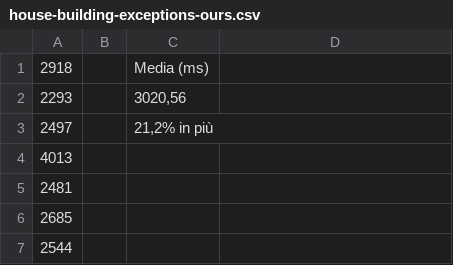
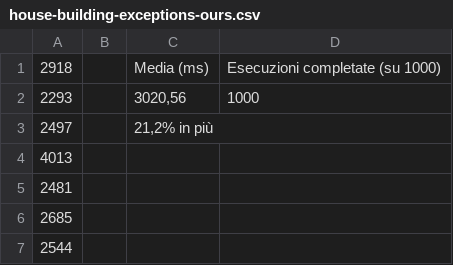
Before and after one commit to stefanotedeschi/moise-exceptions, a CSV file: examples/experimentation/results/house-building-exceptions-ours.csv, drawn as a sheet; only a part is shown; the diff names each change by its address in the sheet, - before the commit and + after, or states it on an @@ line.

```diff
--- a/examples/experimentation/results/house-building-exceptions-ours.csv
+++ b/examples/experimentation/results/house-building-exceptions-ours.csv
-D1: (empty)
+D1: Esecuzioni completate (su 1000)
-D2: (empty)
+D2: 1000
```
Also changed, not shown: examples/experimentation/results/house-building-exceptions-message-passing-count.csv, examples/experimentation/results/house-building-exceptions-message-passing.csv, 3 other files.
